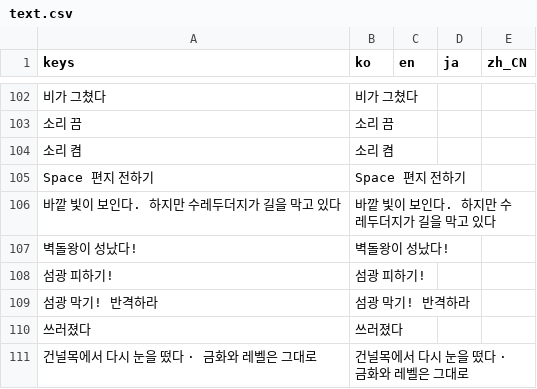
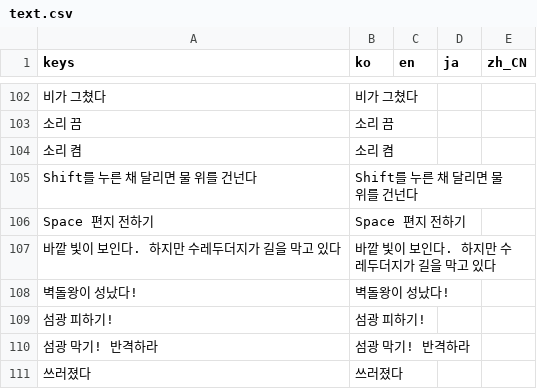
Before and after one commit to destory1984/oddity-of-the-wilds, a CSV file: godot/i18n/text.csv, drawn as a sheet; only a part is shown, gaps mark what is left out; the shorter side is filled out with more unchanged rows; the diff names each change by its address in the sheet, - before the commit and + after, or states it on an @@ line.

```diff
--- a/godot/i18n/text.csv
+++ b/godot/i18n/text.csv
+row 105: Shift를 누른 채 달리면 물 위를 건넌다 | Shift를 누른 채 달리면 물 위를 건넌다
```
Also changed, not shown: 5 other files.
